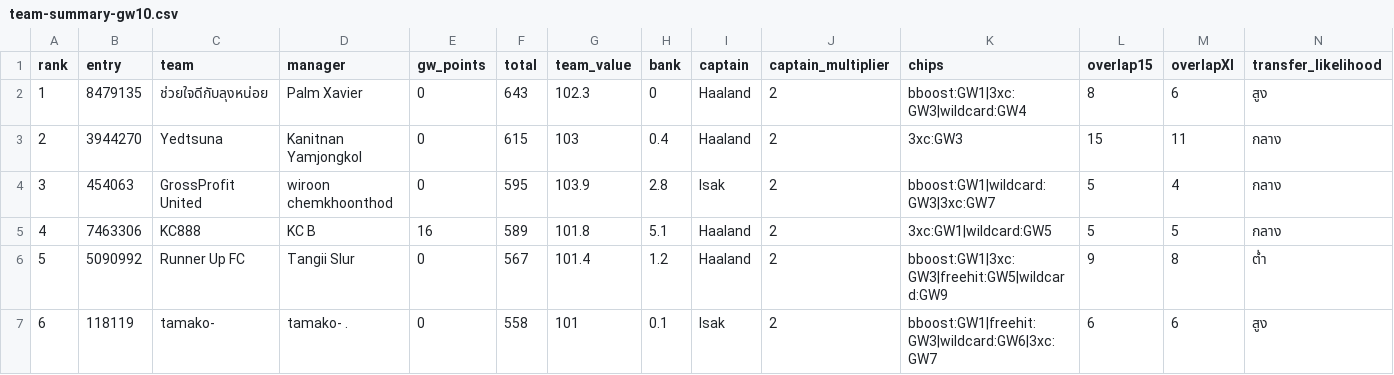
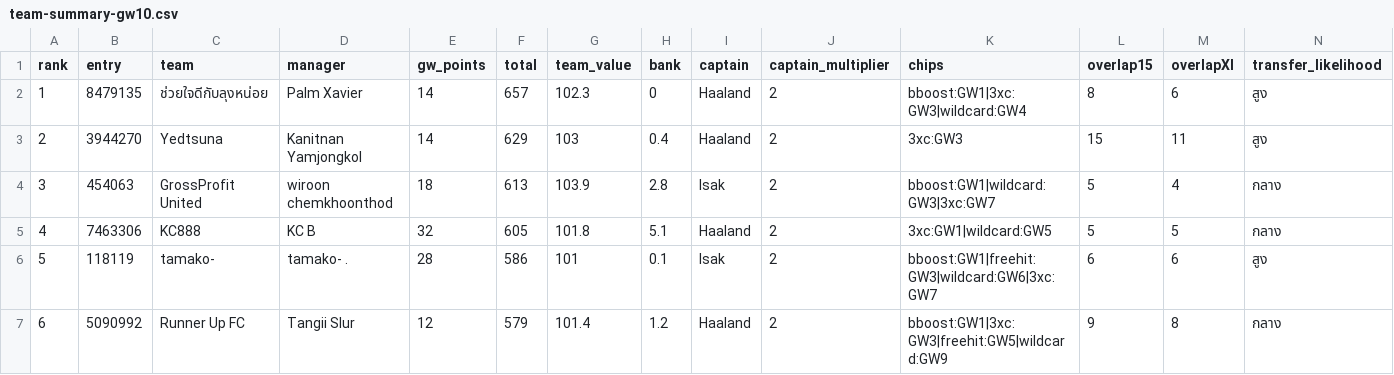
Before and after one commit to kanitnany-cloud/GPTxMe, a CSV file: mini-league/team-summary-gw10.csv, drawn as a sheet; only a part is shown; the diff covers the shown part only.

```diff
--- a/mini-league/team-summary-gw10.csv
+++ b/mini-league/team-summary-gw10.csv
@@ -1,7 +1,7 @@
 rank,entry,team,manager,gw_points,total,team_value,bank,captain,captain_multiplier,chips,overlap15,overlapXI,transfer_likelihood
-1,8479135,ช่วยใจดีกับลุงหน่อย,Palm Xavier,0,643,102.3,0,Haaland,2,bboost:GW1|3xc:GW3|wildcard:GW4,8,6,สูง
-2,3944270,Yedtsuna,Kanitnan Yamjongkol,0,615,103,0.4,Haaland,2,3xc:GW3,15,11,กลาง
-3,454063,GrossProfit United,wiroon chemkhoonthod,0,595,103.9,2.8,Isak,2,bboost:GW1|wildcard:GW3|3xc:GW7,5,4,กลาง
-4,7463306,KC888,KC B,16,589,101.8,5.1,Haaland,2,3xc:GW1|wildcard:GW5,5,5,กลาง
-5,5090992,Runner Up FC,Tangii Slur,0,567,101.4,1.2,Haaland,2,bboost:GW1|3xc:GW3|freehit:GW5|wildcard:GW9,9,8,ต่ำ
-6,118119,tamako-,tamako- .,0,558,101,0.1,Isak,2,bboost:GW1|freehit:GW3|wildcard:GW6|3xc:GW7,6,6,สูง
+1,8479135,ช่วยใจดีกับลุงหน่อย,Palm Xavier,14,657,102.3,0,Haaland,2,bboost:GW1|3xc:GW3|wildcard:GW4,8,6,สูง
+2,3944270,Yedtsuna,Kanitnan Yamjongkol,14,629,103,0.4,Haaland,2,3xc:GW3,15,11,สูง
+3,454063,GrossProfit United,wiroon chemkhoonthod,18,613,103.9,2.8,Isak,2,bboost:GW1|wildcard:GW3|3xc:GW7,5,4,กลาง
+4,7463306,KC888,KC B,32,605,101.8,5.1,Haaland,2,3xc:GW1|wildcard:GW5,5,5,กลาง
+5,118119,tamako-,tamako- .,28,586,101,0.1,Isak,2,bboost:GW1|freehit:GW3|wildcard:GW6|3xc:GW7,6,6,สูง
+6,5090992,Runner Up FC,Tangii Slur,12,579,101.4,1.2,Haaland,2,bboost:GW1|3xc:GW3|freehit:GW5|wildcard:GW9,9,8,กลาง
```
Also changed, not shown: 1 added row, 1 removed row and 42 edited cells elsewhere in this file, mini-league/player-template-gw10.csv, 3 other files.
